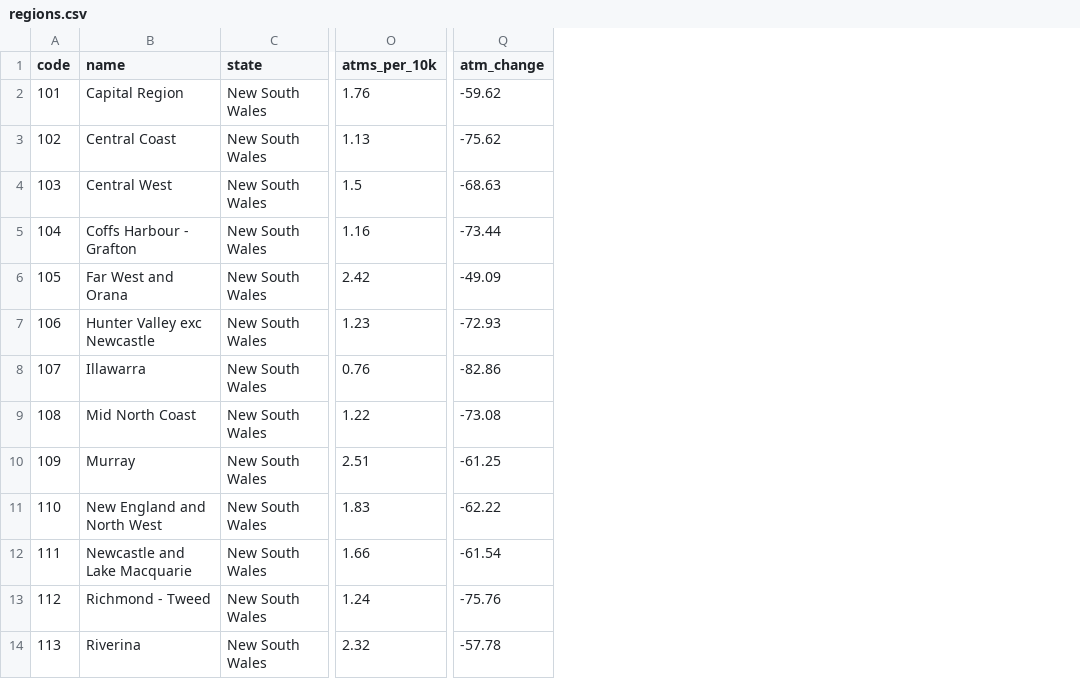
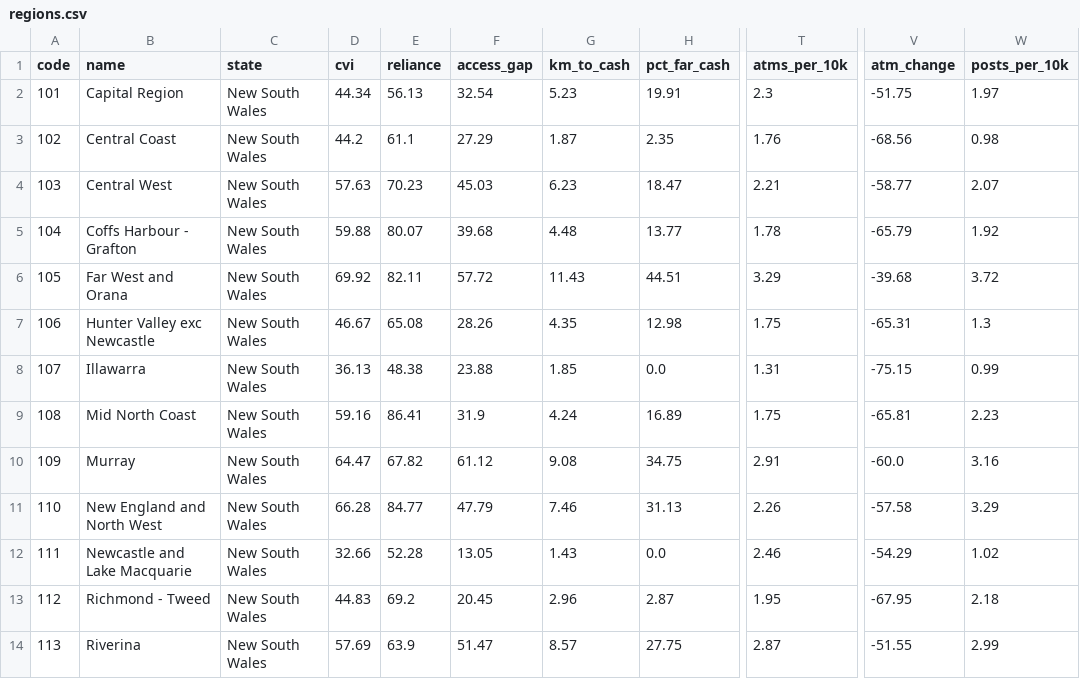
Before and after one commit to angelinabruno/banknote-dashboard, a CSV file: data/clean/regions.csv, drawn as a sheet; only a part is shown, gaps mark what is left out; addresses are those after the commit; the diff covers the shown part only; the diff names each change by its address in the sheet, - before the commit and + after, or states it on an @@ line.

```diff
--- a/data/clean/regions.csv
+++ b/data/clean/regions.csv
+column D (cvi), rows 2-14: 44.34 | 44.2 | 57.63 | 59.88 | 69.92 | 46.67 | 36.13 | 59.16 | 64.47 | 66.28 | 32.66 | 44.83 | 57.69
+column E (reliance), rows 2-14: 56.13 | 61.1 | 70.23 | 80.07 | 82.11 | 65.08 | 48.38 | 86.41 | 67.82 | 84.77 | 52.28 | 69.2 | 63.9
+column F (access_gap), rows 2-14: 32.54 | 27.29 | 45.03 | 39.68 | 57.72 | 28.26 | 23.88 | 31.9 | 61.12 | 47.79 | 13.05 | 20.45 | 51.47
+column G (km_to_cash), rows 2-14: 5.23 | 1.87 | 6.23 | 4.48 | 11.43 | 4.35 | 1.85 | 4.24 | 9.08 | 7.46 | 1.43 | 2.96 | 8.57
+column H (pct_far_cash), rows 2-14: 19.91 | 2.35 | 18.47 | 13.77 | 44.51 | 12.98 | 0.0 | 16.89 | 34.75 | 31.13 | 0.0 | 2.87 | 27.75
+column W (posts_per_10k), rows 2-14: 1.97 | 0.98 | 2.07 | 1.92 | 3.72 | 1.3 | 0.99 | 2.23 | 3.16 | 3.29 | 1.02 | 2.18 | 2.99
-T2 (atms_per_10k): 1.76
+T2 (atms_per_10k): 2.3
-V2 (atm_change): -59.62
+V2 (atm_change): -51.75
-T3 (atms_per_10k): 1.13
+T3 (atms_per_10k): 1.76
-V3 (atm_change): -75.62
+V3 (atm_change): -68.56
-T4 (atms_per_10k): 1.5
+T4 (atms_per_10k): 2.21
-V4 (atm_change): -68.63
+V4 (atm_change): -58.77
-T5 (atms_per_10k): 1.16
+T5 (atms_per_10k): 1.78
-V5 (atm_change): -73.44
+V5 (atm_change): -65.79
-T6 (atms_per_10k): 2.42
+T6 (atms_per_10k): 3.29
-V6 (atm_change): -49.09
+V6 (atm_change): -39.68
-T7 (atms_per_10k): 1.23
+T7 (atms_per_10k): 1.75
-V7 (atm_change): -72.93
+V7 (atm_change): -65.31
-T8 (atms_per_10k): 0.76
+T8 (atms_per_10k): 1.31
-V8 (atm_change): -82.86
+V8 (atm_change): -75.15
-T9 (atms_per_10k): 1.22
+T9 (atms_per_10k): 1.75
-V9 (atm_change): -73.08
+V9 (atm_change): -65.81
-T10 (atms_per_10k): 2.51
+T10 (atms_per_10k): 2.91
-V10 (atm_change): -61.25
+V10 (atm_change): -60.0
-T11 (atms_per_10k): 1.83
+T11 (atms_per_10k): 2.26
-V11 (atm_change): -62.22
+V11 (atm_change): -57.58
-T12 (atms_per_10k): 1.66
+T12 (atms_per_10k): 2.46
-V12 (atm_change): -61.54
+V12 (atm_change): -54.29
-T13 (atms_per_10k): 1.24
+T13 (atms_per_10k): 1.95
-V13 (atm_change): -75.76
+V13 (atm_change): -67.95
-T14 (atms_per_10k): 2.32
+T14 (atms_per_10k): 2.87
-V14 (atm_change): -57.78
+V14 (atm_change): -51.55
```
Also changed, not shown: 149 edited cells elsewhere in this file, data/clean/apra_points_of_presence_national.csv, 19 other files.
